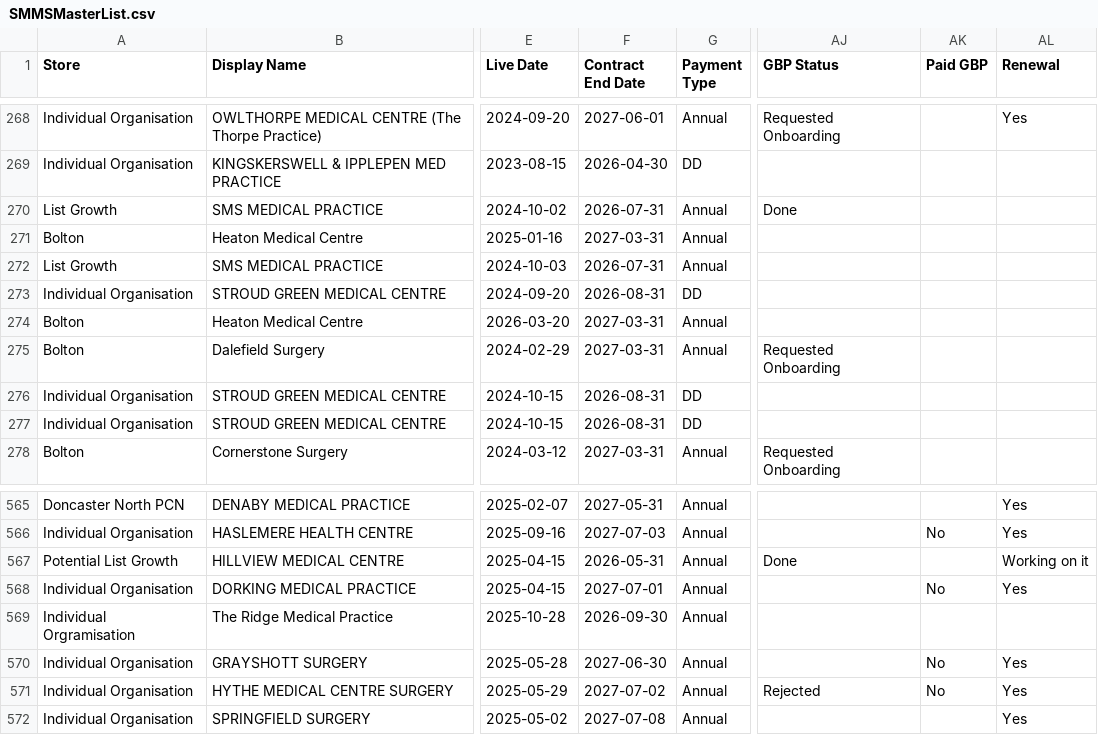
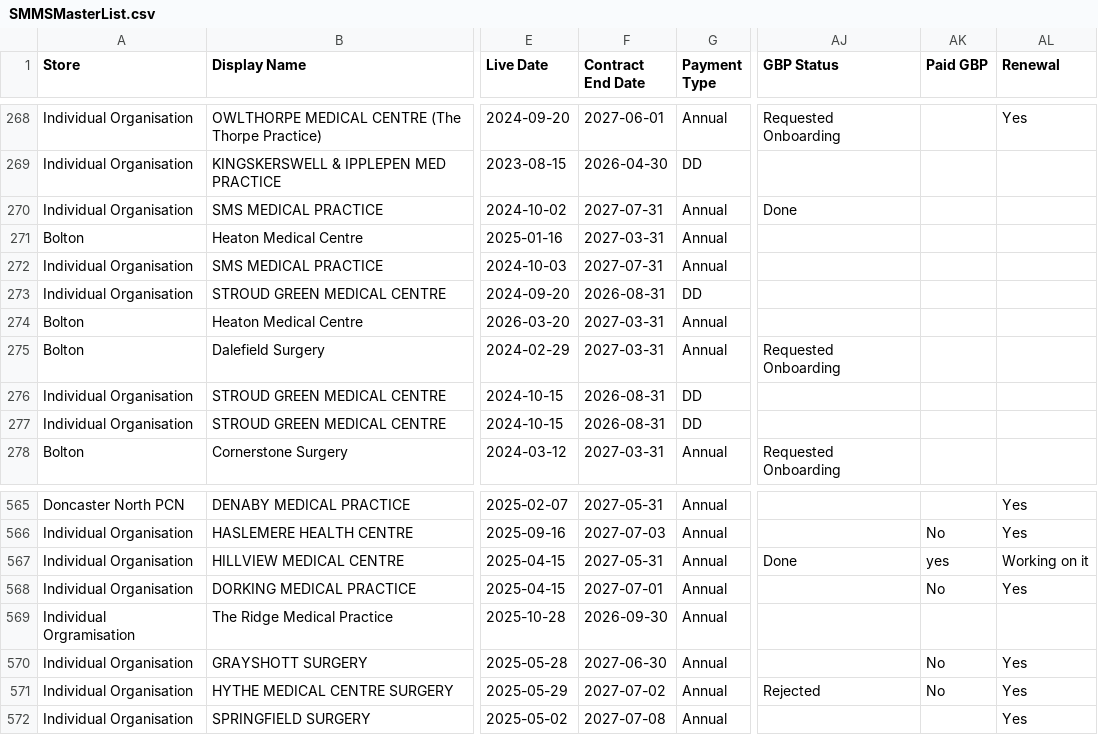
Before and after one commit to JCRedmoorHealth/vercel-mcp-python, a CSV file: Boards data/SMMSMasterList.csv, drawn as a sheet; only a part is shown, gaps mark what is left out; the diff names each change by its address in the sheet, - before the commit and + after, or states it on an @@ line.

```diff
--- a/Boards data/SMMSMasterList.csv
+++ b/Boards data/SMMSMasterList.csv
-A270 (Store): List Growth
+A270 (Store): Individual Organisation
-F270 (Contract End Date): 2026-07-31
+F270 (Contract End Date): 2027-07-31
-A272 (Store): List Growth
+A272 (Store): Individual Organisation
-F272 (Contract End Date): 2026-07-31
+F272 (Contract End Date): 2027-07-31
-A567 (Store): Potential List Growth
+A567 (Store): Individual Organisation
-F567 (Contract End Date): 2026-05-31
+F567 (Contract End Date): 2027-05-31
-AK567 (Paid GBP): (empty)
+AK567 (Paid GBP): yes
```
Also changed, not shown: Boards data/InvoicesAndCollections.csv, Boards data/OpportunitiesBoard.csv, 1 other file.
